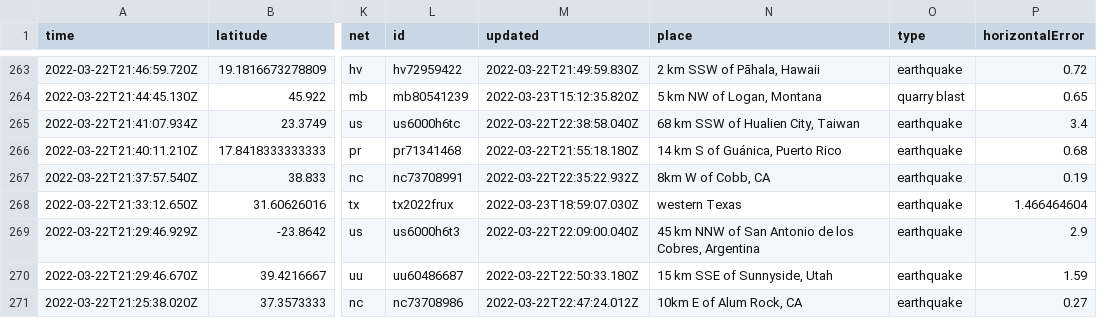
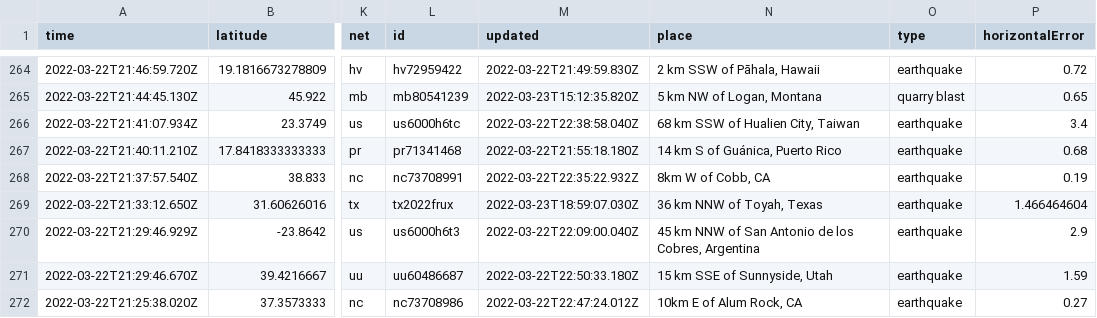
Before and after one commit to pbock/nicar22-github-actions, a CSV file: usgs_current.csv, drawn as a sheet; only a part is shown, gaps mark what is left out; addresses are those after the commit; the diff covers the shown part only; the diff names each change by its address in the sheet, - before the commit and + after, or states it on an @@ line.

```diff
--- a/usgs_current.csv
+++ b/usgs_current.csv
-N269 (place): western Texas
+N269 (place): 36 km NNW of Toyah, Texas
```
Also changed, not shown: 1 added row, 3 removed rows and 33 edited cells elsewhere in this file, usgs_main.csv.
